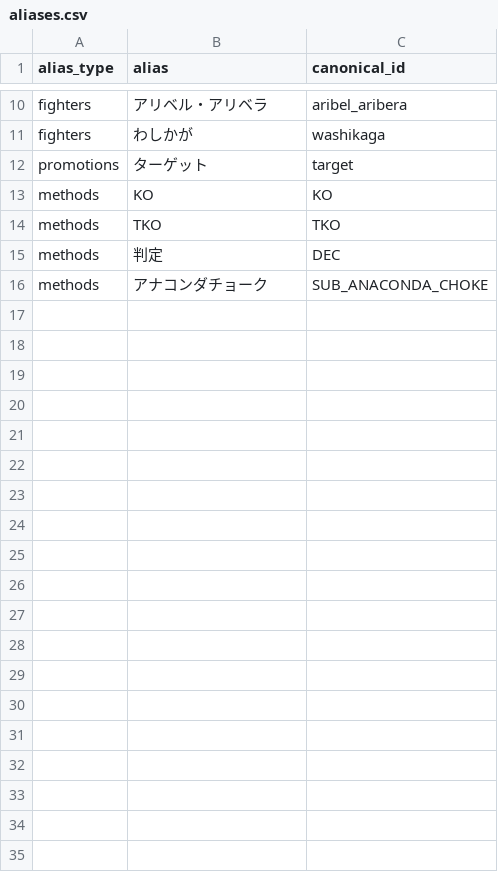
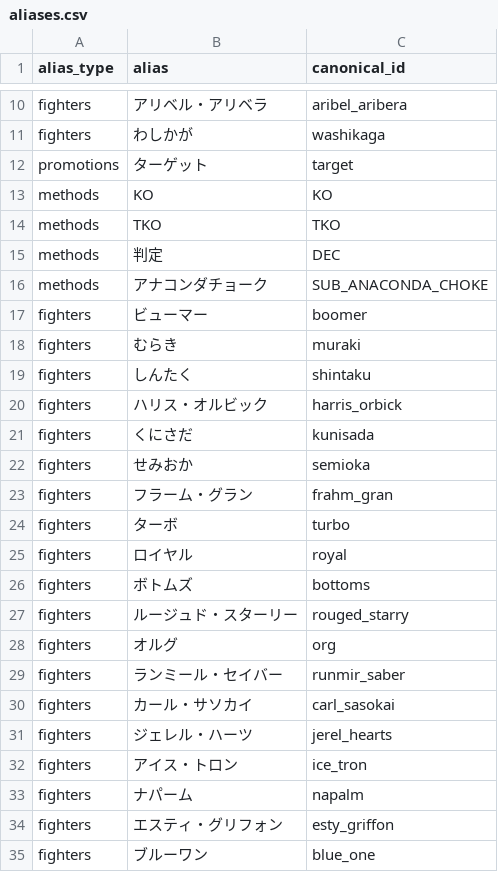
Before and after one commit to takano32/arakaku, a CSV file: data-src/aliases.csv, drawn as a sheet; only a part is shown, gaps mark what is left out; the diff covers the shown part only.

```diff
--- a/data-src/aliases.csv
+++ b/data-src/aliases.csv
@@ -16 +16,20 @@ methods,判定,DEC
 methods,アナコンダチョーク,SUB_ANACONDA_CHOKE
+fighters,ビューマー,boomer
+fighters,むらき,muraki
+fighters,しんたく,shintaku
+fighters,ハリス・オルビック,harris_orbick
+fighters,くにさだ,kunisada
+fighters,せみおか,semioka
+fighters,フラーム・グラン,frahm_gran
+fighters,ターボ,turbo
+fighters,ロイヤル,royal
+fighters,ボトムズ,bottoms
+fighters,ルージュド・スターリー,rouged_starry
+fighters,オルグ,org
+fighters,ランミール・セイバー,runmir_saber
+fighters,カール・サソカイ,carl_sasokai
+fighters,ジェレル・ハーツ,jerel_hearts
+fighters,アイス・トロン,ice_tron
+fighters,ナパーム,napalm
+fighters,エスティ・グリフォン,esty_griffon
+fighters,ブルーワン,blue_one
```
Also changed, not shown: 15 added rows elsewhere in this file, data-src/articles.csv, data-src/fighters.csv, 2 other files.
